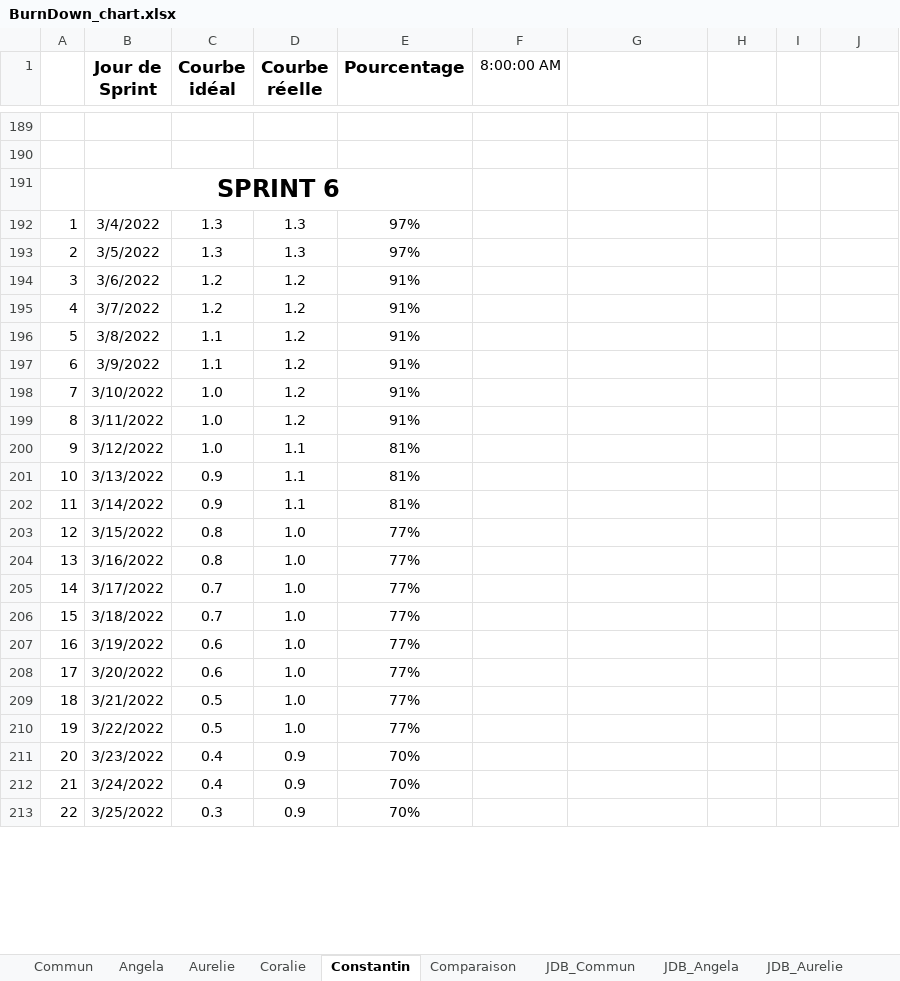
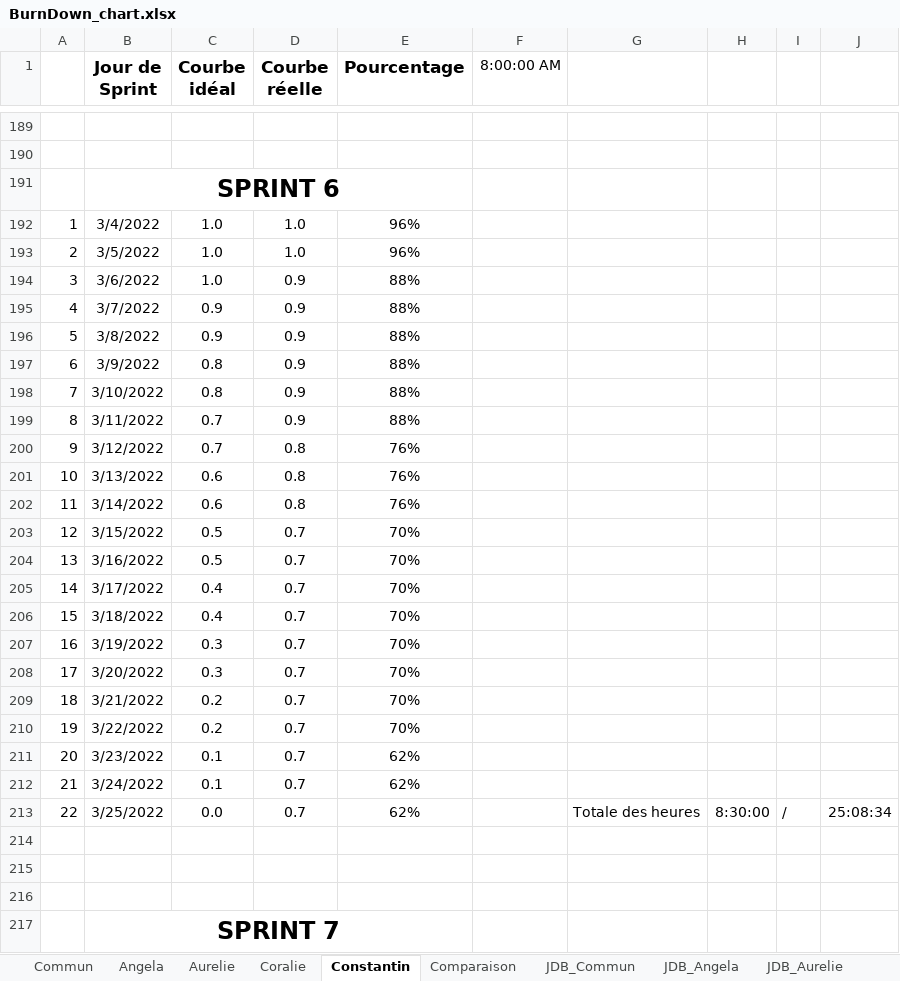
Before and after one commit to ConstantinHrrmn/WavContact, an Excel workbook: Documents/Scrum/BurnDown_chart.xlsx, sheet Constantin, drawn as a sheet; only a part is shown, gaps mark what is left out; values as stored, in another font and other column widths than the file's, no borders; charts and pictures and conditional formats not drawn; the diff covers the shown part only; the diff names each change by its address in the sheet, - before the commit and + after, or states it on an @@ line.

```diff
--- a/Documents/Scrum/BurnDown_chart.xlsx (sheet Constantin)
+++ b/Documents/Scrum/BurnDown_chart.xlsx (sheet Constantin)
-C192:C193 (Courbe idéal): 1.3
+C192:C193 (Courbe idéal): 1.0
-D192:D193 (Courbe réelle): 1.3
+D192:D193 (Courbe réelle): 1.0
-E192:E193 (Pourcentage): 97%
+E192:E193 (Pourcentage): 96%
-C194 (Courbe idéal): 1.2
+C194 (Courbe idéal): 1.0
-D194:D199 (Courbe réelle): 1.2
+D194:D199 (Courbe réelle): 0.9
-E194:E199 (Pourcentage): 91%
+E194:E199 (Pourcentage): 88%
-C195 (Courbe idéal): 1.2
+C195 (Courbe idéal): 0.9
-C196 (Courbe idéal): 1.1
+C196 (Courbe idéal): 0.9
-C197 (Courbe idéal): 1.1
+C197 (Courbe idéal): 0.8
-C198 (Courbe idéal): 1.0
+C198 (Courbe idéal): 0.8
-C199:C200 (Courbe idéal): 1.0
+C199:C200 (Courbe idéal): 0.7
-D200:D202 (Courbe réelle): 1.1
+D200:D202 (Courbe réelle): 0.8
-E200:E202 (Pourcentage): 81%
+E200:E202 (Pourcentage): 76%
-C201:C202 (Courbe idéal): 0.9
+C201:C202 (Courbe idéal): 0.6
-C203:C204 (Courbe idéal): 0.8
+C203:C204 (Courbe idéal): 0.5
-D203:D210 (Courbe réelle): 1.0
+D203:D210 (Courbe réelle): 0.7
-E203:E210 (Pourcentage): 77%
+E203:E210 (Pourcentage): 70%
-C205:C206 (Courbe idéal): 0.7
+C205:C206 (Courbe idéal): 0.4
-C207:C208 (Courbe idéal): 0.6
+C207:C208 (Courbe idéal): 0.3
-C209:C210 (Courbe idéal): 0.5
+C209:C210 (Courbe idéal): 0.2
-C211:C212 (Courbe idéal): 0.4
+C211:C212 (Courbe idéal): 0.1
-D211:D213 (Courbe réelle): 0.9
+D211:D213 (Courbe réelle): 0.7
-E211:E213 (Pourcentage): 70%
+E211:E213 (Pourcentage): 62%
-C213 (Courbe idéal): 0.3
+C213 (Courbe idéal): 0.0
-G213: (empty)
+G213: Totale des heures
-H213: (empty)
+H213: 8:30:00
-I213: (empty)
+I213: /
-J213: (empty)
+J213: 25:08:34
+row 214: (empty)
+row 215: (empty)
+row 216: (empty)
+row 217:  | SPRINT 7
```
Also changed, not shown: 16 added rows, 21 edited cells and row numbers in column A elsewhere in this sheet, sheet Aurelie, sheet Angela, sheet Coralie, sheet Commun, sheet Comparaison, sheet JDB_Constantin, 4 more sheets, formulas that keep their value, charts or pictures, Documents/0_Journal_de_bord.xlsx.
